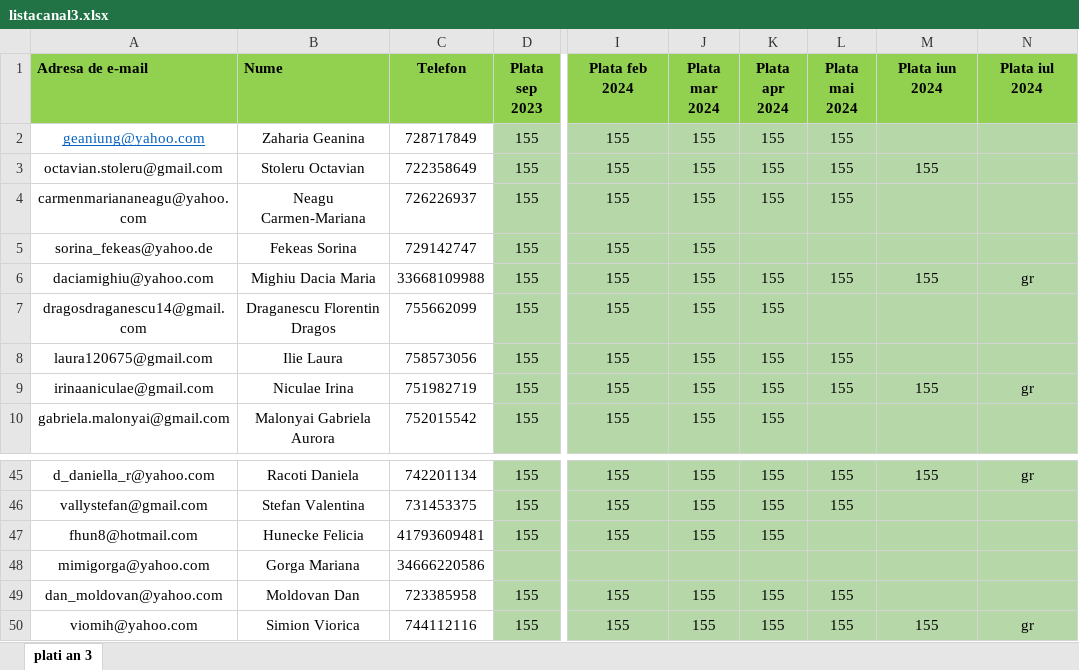
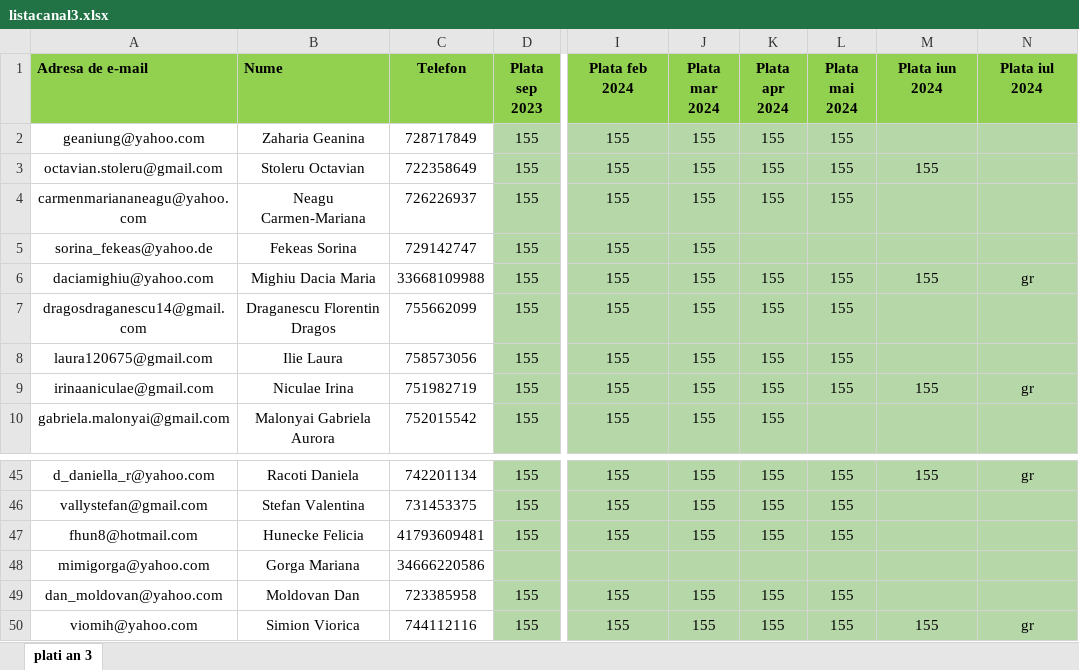
Before and after one commit to andreigamulea/ia, an Excel workbook: app/fisierele/listacanal3.xlsx, sheet plati an 3, drawn as a sheet; only a part is shown, gaps mark what is left out; values as stored, in another font and other column widths than the file's, no borders; the diff covers the shown part only; the diff names each change by its address in the sheet, - before the commit and + after, or states it on an @@ line.

```diff
--- a/app/fisierele/listacanal3.xlsx (sheet plati an 3)
+++ b/app/fisierele/listacanal3.xlsx (sheet plati an 3)
@@ A2 underline: on → off, text colour: #0563C1 → black @@
-L7 (Plata mai 2024): (empty)
+L7 (Plata mai 2024): 155
-L47 (Plata mai 2024): (empty)
+L47 (Plata mai 2024): 155
```
Also changed, not shown: 1 removed row and 19 edited cells elsewhere in this sheet, app/fisierele/an32324.xlsx, app/fisierele/listacanal2.xlsx, 7 other files.
